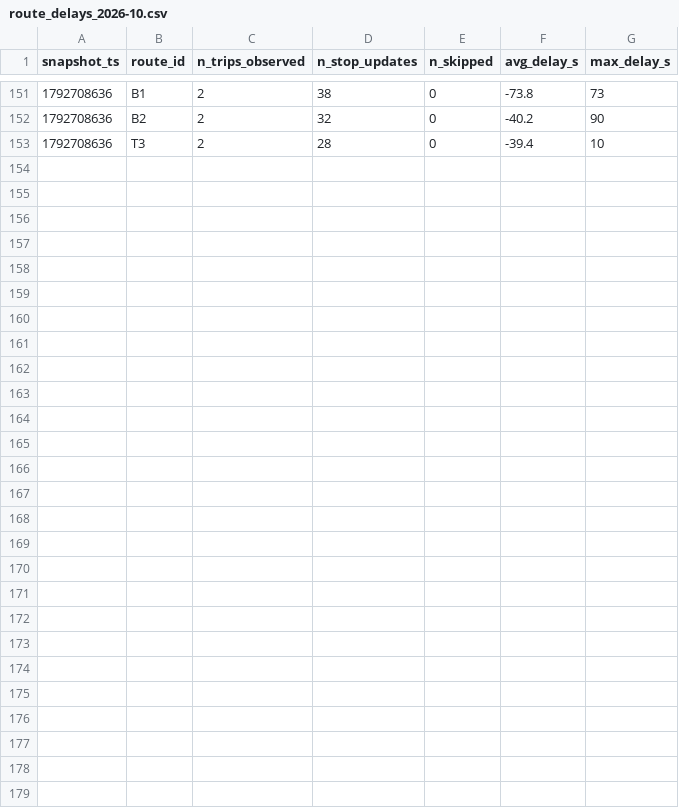
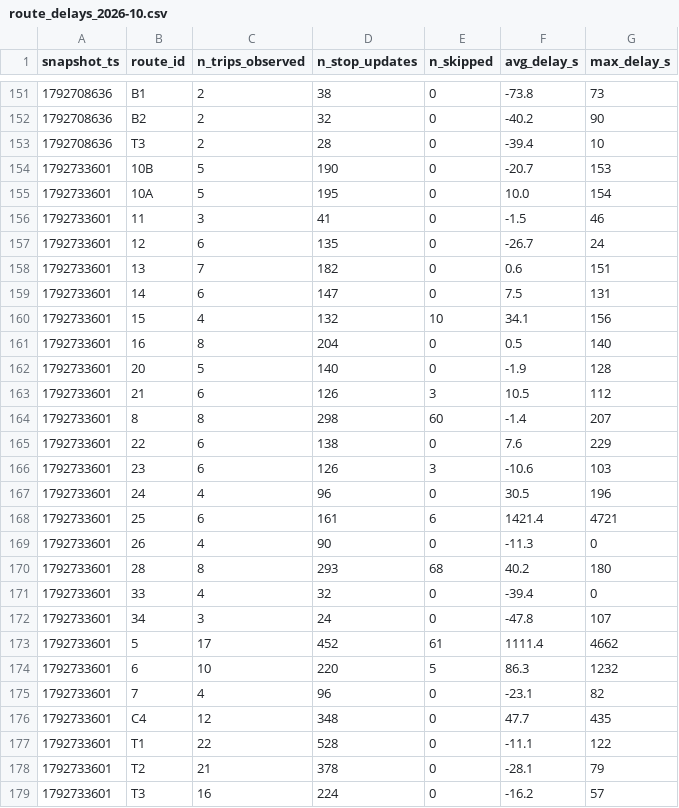
Before and after one commit to OumaimaBrahmi22/smart-mobility-lemans, a CSV file: data/history/route_delays_2026-10.csv, drawn as a sheet; only a part is shown, gaps mark what is left out; the diff names each change by its address in the sheet, - before the commit and + after, or states it on an @@ line.

```diff
--- a/data/history/route_delays_2026-10.csv
+++ b/data/history/route_delays_2026-10.csv
+row 154: 1792733601 | 10B | 5 | 190 | 0 | -20.7 | 153
+row 155: 1792733601 | 10A | 5 | 195 | 0 | 10.0 | 154
+row 156: 1792733601 | 11 | 3 | 41 | 0 | -1.5 | 46
+row 157: 1792733601 | 12 | 6 | 135 | 0 | -26.7 | 24
+row 158: 1792733601 | 13 | 7 | 182 | 0 | 0.6 | 151
+row 159: 1792733601 | 14 | 6 | 147 | 0 | 7.5 | 131
+row 160: 1792733601 | 15 | 4 | 132 | 10 | 34.1 | 156
+row 161: 1792733601 | 16 | 8 | 204 | 0 | 0.5 | 140
+row 162: 1792733601 | 20 | 5 | 140 | 0 | -1.9 | 128
+row 163: 1792733601 | 21 | 6 | 126 | 3 | 10.5 | 112
+row 164: 1792733601 | 8 | 8 | 298 | 60 | -1.4 | 207
+row 165: 1792733601 | 22 | 6 | 138 | 0 | 7.6 | 229
+row 166: 1792733601 | 23 | 6 | 126 | 3 | -10.6 | 103
+row 167: 1792733601 | 24 | 4 | 96 | 0 | 30.5 | 196
+row 168: 1792733601 | 25 | 6 | 161 | 6 | 1421.4 | 4721
+row 169: 1792733601 | 26 | 4 | 90 | 0 | -11.3 | 0
+row 170: 1792733601 | 28 | 8 | 293 | 68 | 40.2 | 180
+row 171: 1792733601 | 33 | 4 | 32 | 0 | -39.4 | 0
+row 172: 1792733601 | 34 | 3 | 24 | 0 | -47.8 | 107
+row 173: 1792733601 | 5 | 17 | 452 | 61 | 1111.4 | 4662
+row 174: 1792733601 | 6 | 10 | 220 | 5 | 86.3 | 1232
+row 175: 1792733601 | 7 | 4 | 96 | 0 | -23.1 | 82
+row 176: 1792733601 | C4 | 12 | 348 | 0 | 47.7 | 435
+row 177: 1792733601 | T1 | 22 | 528 | 0 | -11.1 | 122
+row 178: 1792733601 | T2 | 21 | 378 | 0 | -28.1 | 79
+row 179: 1792733601 | T3 | 16 | 224 | 0 | -16.2 | 57
```
Also changed, not shown: 1 other file.
